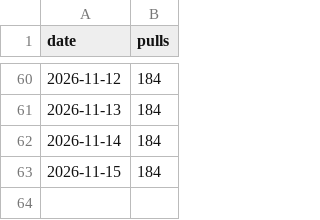
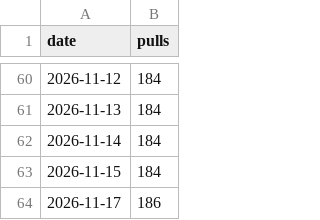
Before and after one commit to Indus-Stack/rekuiper, a CSV file: docs/data/docker-pulls.csv, drawn as a sheet; only a part is shown, gaps mark what is left out; the diff names each change by its address in the sheet, - before the commit and + after, or states it on an @@ line.

```diff
--- a/docs/data/docker-pulls.csv
+++ b/docs/data/docker-pulls.csv
+row 64: 2026-11-17 | 186
```
Also changed, not shown: 1 other file.
